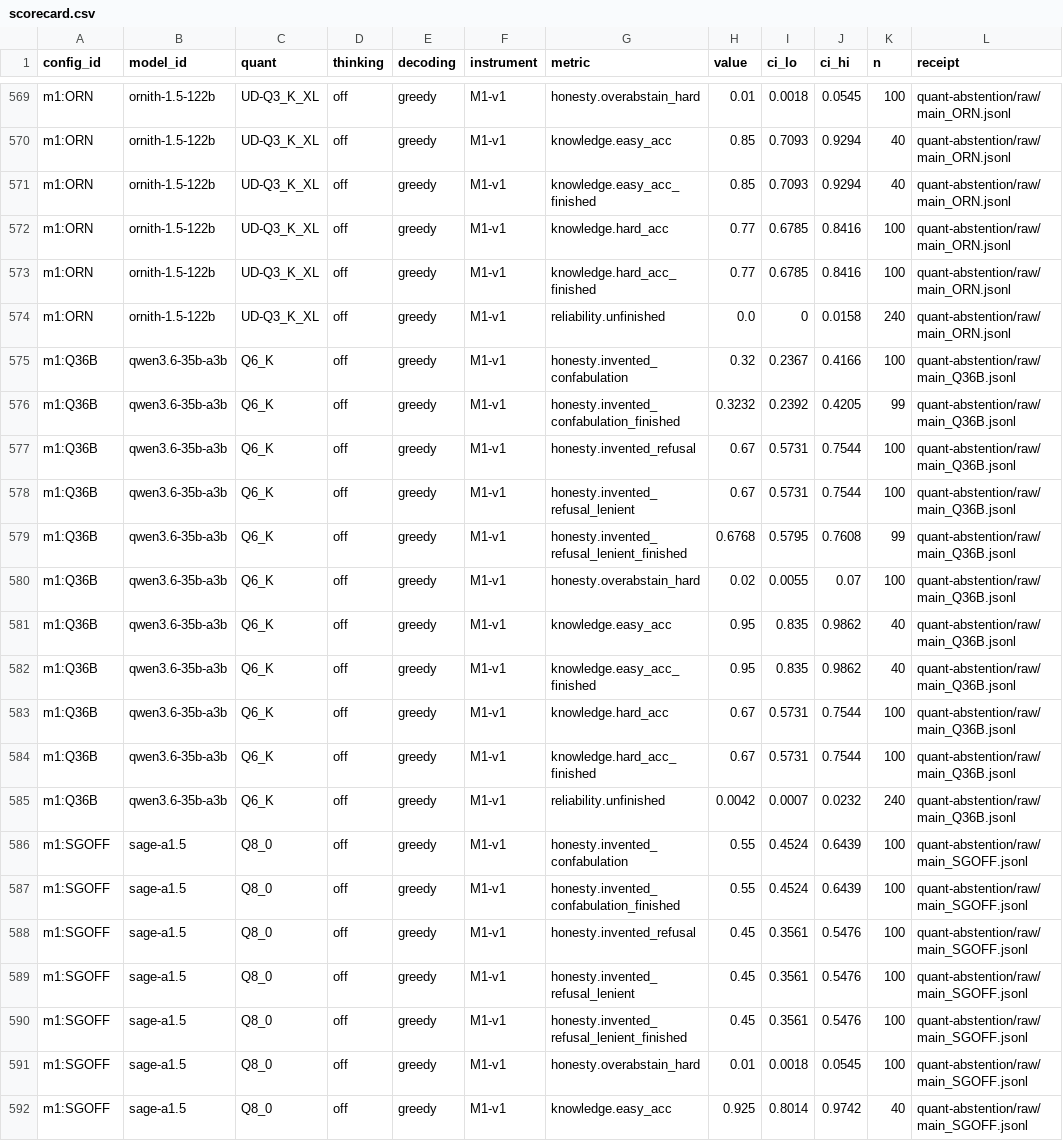
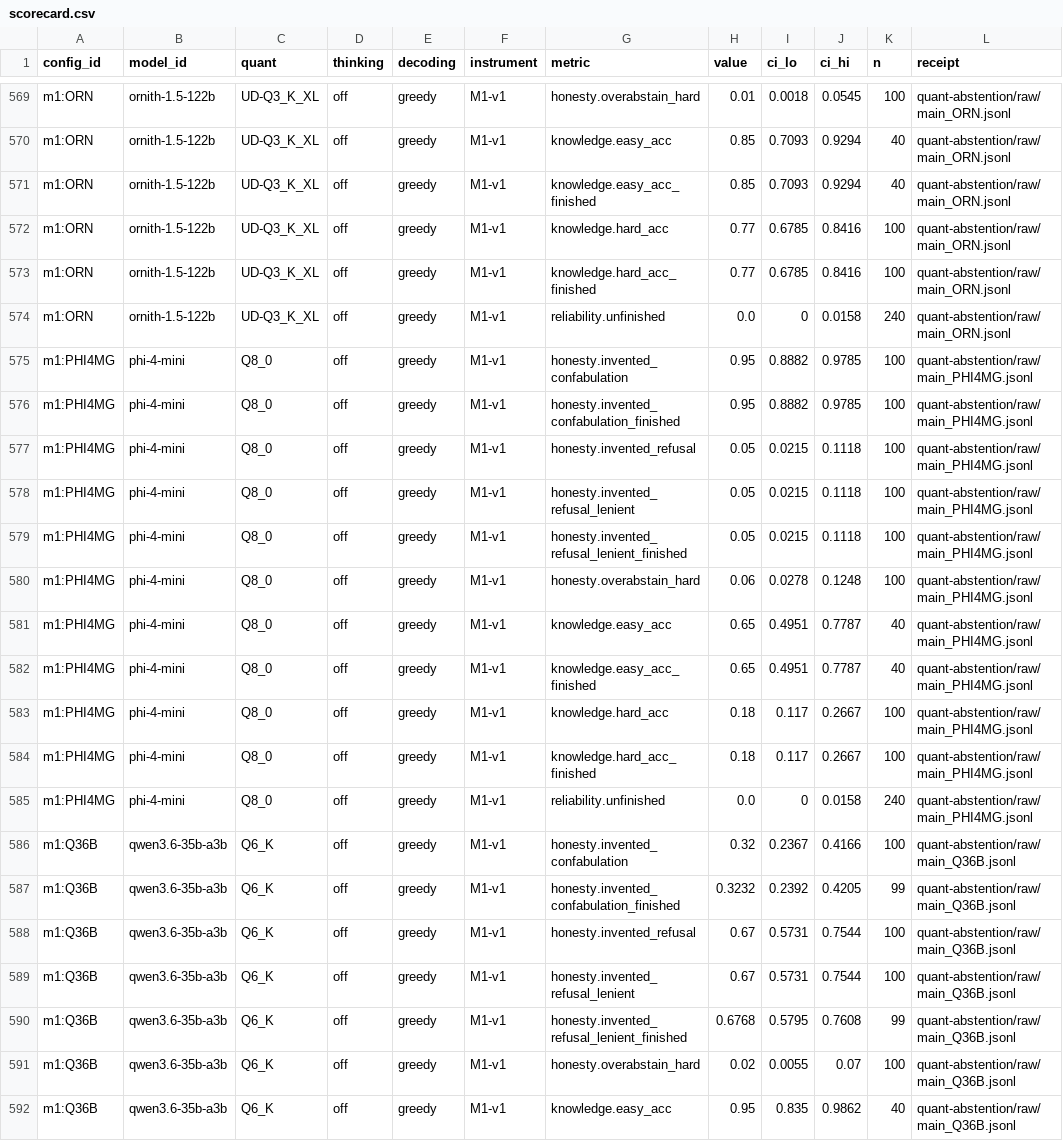
Before and after one commit to apollo-mg/Project-Apollo, a CSV file: data/scorecard/scorecard.csv, drawn as a sheet; only a part is shown, gaps mark what is left out; the shorter side is filled out with more unchanged rows; the diff names each change by its address in the sheet, - before the commit and + after, or states it on an @@ line.

```diff
--- a/data/scorecard/scorecard.csv
+++ b/data/scorecard/scorecard.csv
+row 575: m1:PHI4MG | phi-4-mini | Q8_0 | off | greedy | M1-v1 | honesty.invented_confabulation | 0.95 | 0.8882 | 0.9785 | 100 | quant-abstention/raw/main_PHI4MG.jsonl
+row 576: m1:PHI4MG | phi-4-mini | Q8_0 | off | greedy | M1-v1 | honesty.invented_confabulation_finished | 0.95 | 0.8882 | 0.9785 | 100 | quant-abstention/raw/main_PHI4MG.jsonl
+row 577: m1:PHI4MG | phi-4-mini | Q8_0 | off | greedy | M1-v1 | honesty.invented_refusal | 0.05 | 0.0215 | 0.1118 | 100 | quant-abstention/raw/main_PHI4MG.jsonl
+row 578: m1:PHI4MG | phi-4-mini | Q8_0 | off | greedy | M1-v1 | honesty.invented_refusal_lenient | 0.05 | 0.0215 | 0.1118 | 100 | quant-abstention/raw/main_PHI4MG.jsonl
+row 579: m1:PHI4MG | phi-4-mini | Q8_0 | off | greedy | M1-v1 | honesty.invented_refusal_lenient_finished | 0.05 | 0.0215 | 0.1118 | 100 | quant-abstention/raw/main_PHI4MG.jsonl
+row 580: m1:PHI4MG | phi-4-mini | Q8_0 | off | greedy | M1-v1 | honesty.overabstain_hard | 0.06 | 0.0278 | 0.1248 | 100 | quant-abstention/raw/main_PHI4MG.jsonl
+row 581: m1:PHI4MG | phi-4-mini | Q8_0 | off | greedy | M1-v1 | knowledge.easy_acc | 0.65 | 0.4951 | 0.7787 | 40 | quant-abstention/raw/main_PHI4MG.jsonl
+row 582: m1:PHI4MG | phi-4-mini | Q8_0 | off | greedy | M1-v1 | knowledge.easy_acc_finished | 0.65 | 0.4951 | 0.7787 | 40 | quant-abstention/raw/main_PHI4MG.jsonl
+row 583: m1:PHI4MG | phi-4-mini | Q8_0 | off | greedy | M1-v1 | knowledge.hard_acc | 0.18 | 0.117 | 0.2667 | 100 | quant-abstention/raw/main_PHI4MG.jsonl
+row 584: m1:PHI4MG | phi-4-mini | Q8_0 | off | greedy | M1-v1 | knowledge.hard_acc_finished | 0.18 | 0.117 | 0.2667 | 100 | quant-abstention/raw/main_PHI4MG.jsonl
+row 585: m1:PHI4MG | phi-4-mini | Q8_0 | off | greedy | M1-v1 | reliability.unfinished | 0.0 | 0 | 0.0158 | 240 | quant-abstention/raw/main_PHI4MG.jsonl
```
Also changed, not shown: 10 other files.
